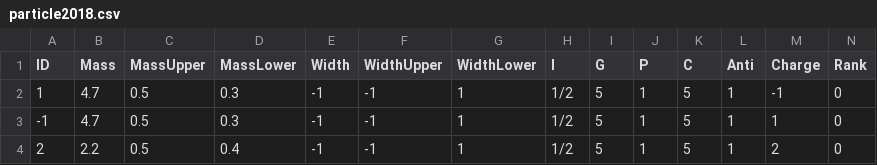
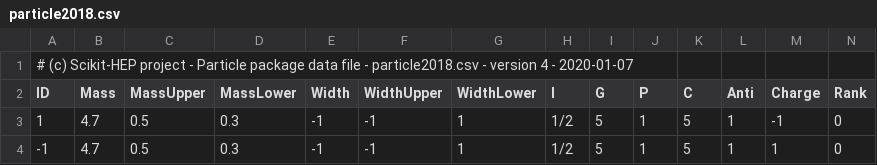
Before and after one commit to scikit-hep/particle, a CSV file: particle/data/particle2018.csv, drawn as a sheet; only a part is shown; the shorter side is filled out with more unchanged rows; rows hold the shown columns only; the diff names each change by its address in the sheet, - before the commit and + after, or states it on an @@ line.

```diff
--- a/particle/data/particle2018.csv
+++ b/particle/data/particle2018.csv
+row 1: # (c) Scikit-HEP project - Particle package data file - particle2018.csv - version 4 - 2020-01-07
```
Also changed, not shown: particle/data/particle2008.csv, particle/data/particle2019.csv.
